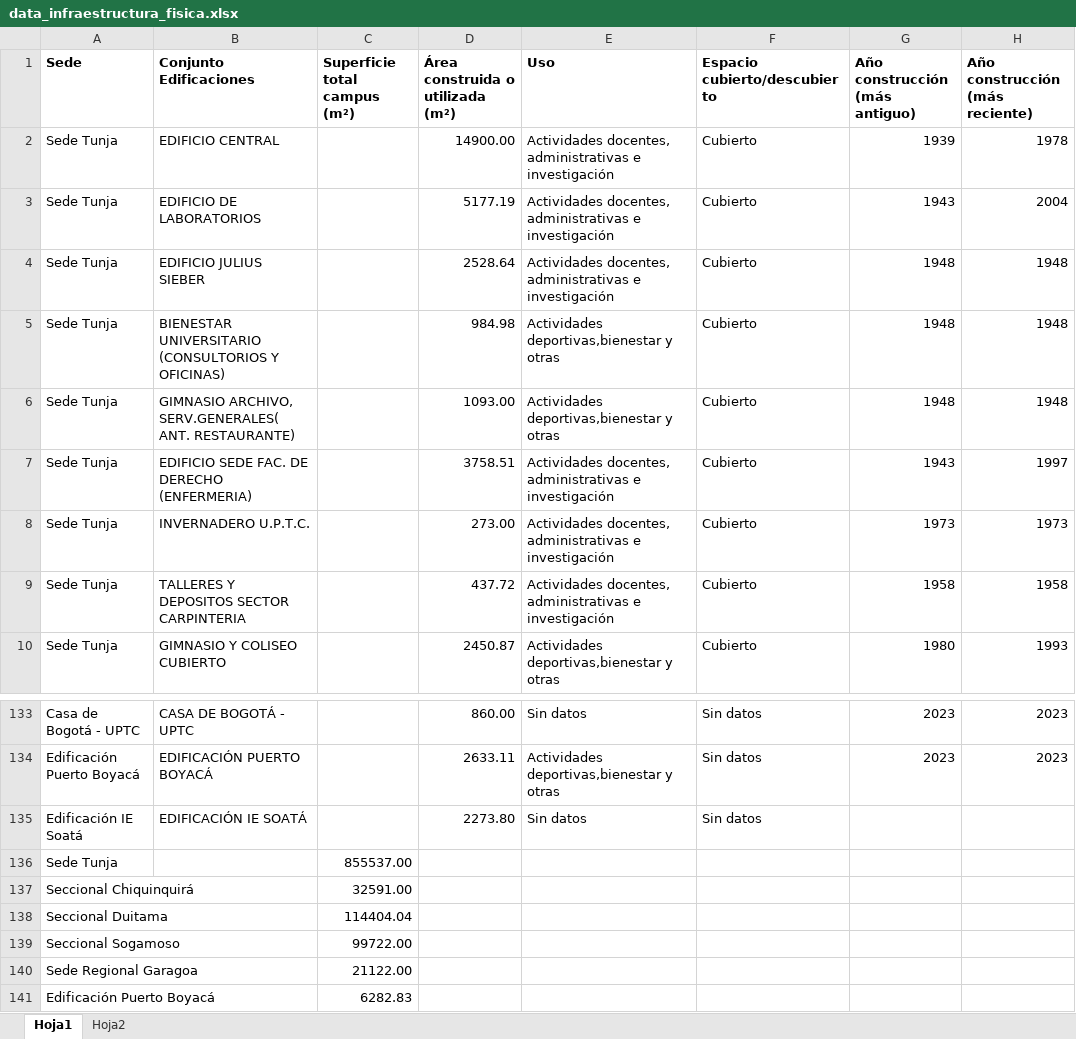
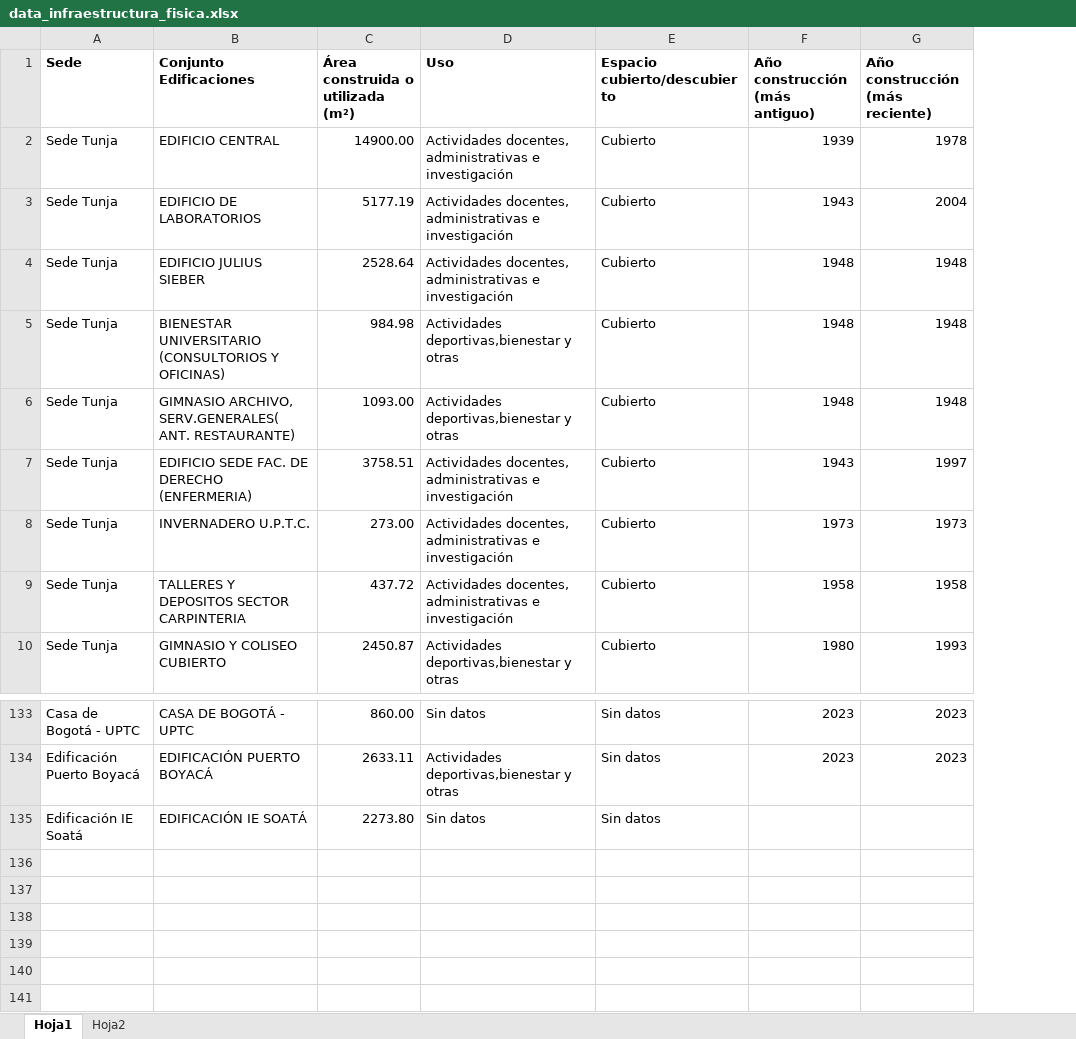
Before and after one commit to idandros/boletin_idea, an Excel workbook: data_infraestructura_fisica.xlsx, sheet Hoja1, drawn as a sheet; only a part is shown, gaps mark what is left out; values as stored, in another font and other column widths than the file's, no borders; the diff names each change by its address in the sheet, - before the commit and + after, or states it on an @@ line.

Commit message:
Add files via upload

```diff
--- a/data_infraestructura_fisica.xlsx (sheet Hoja1)
+++ b/data_infraestructura_fisica.xlsx (sheet Hoja1)
-column C (Superficie total campus (m²)), empty
-row 136: Sede Tunja |  | 855537.00
-row 137: Seccional Chiquinquirá |  | 32591.00
-row 138: Seccional Duitama |  | 114404.04
-row 139: Seccional Sogamoso |  | 99722.00
-row 140: Sede Regional Garagoa |  | 21122.00
-row 141: Edificación Puerto Boyacá |  | 6282.83
```
